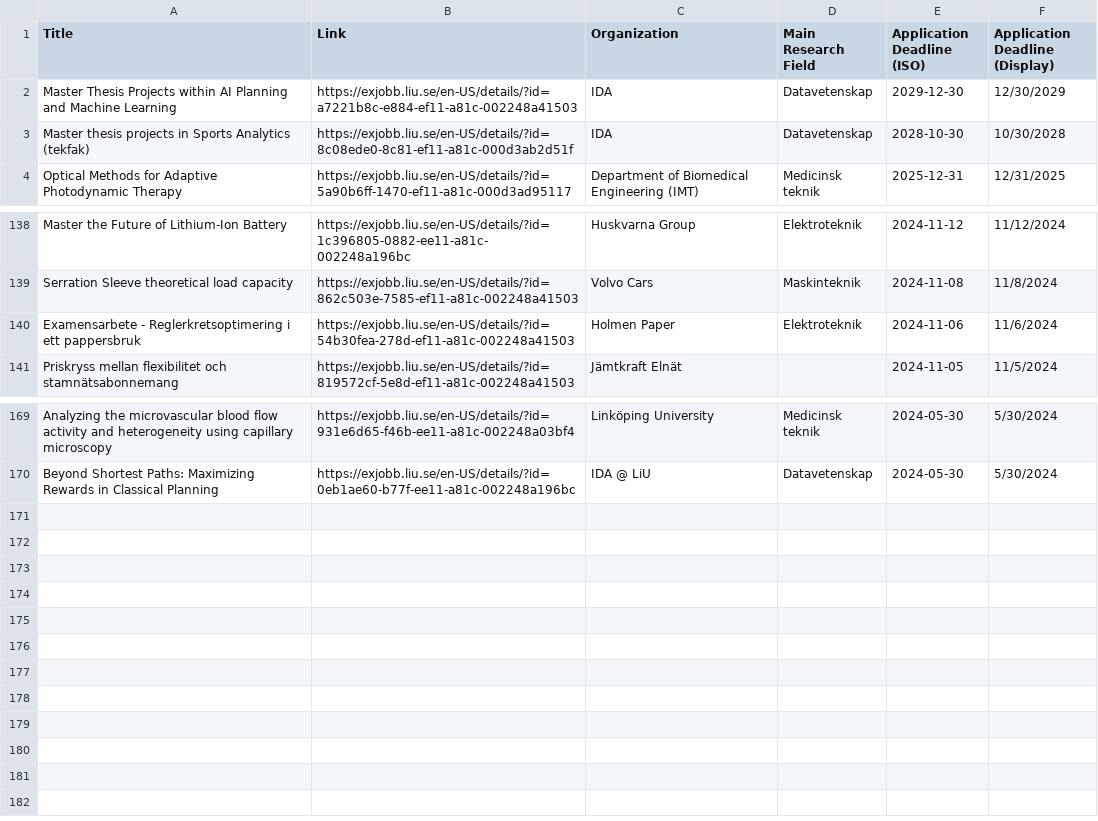
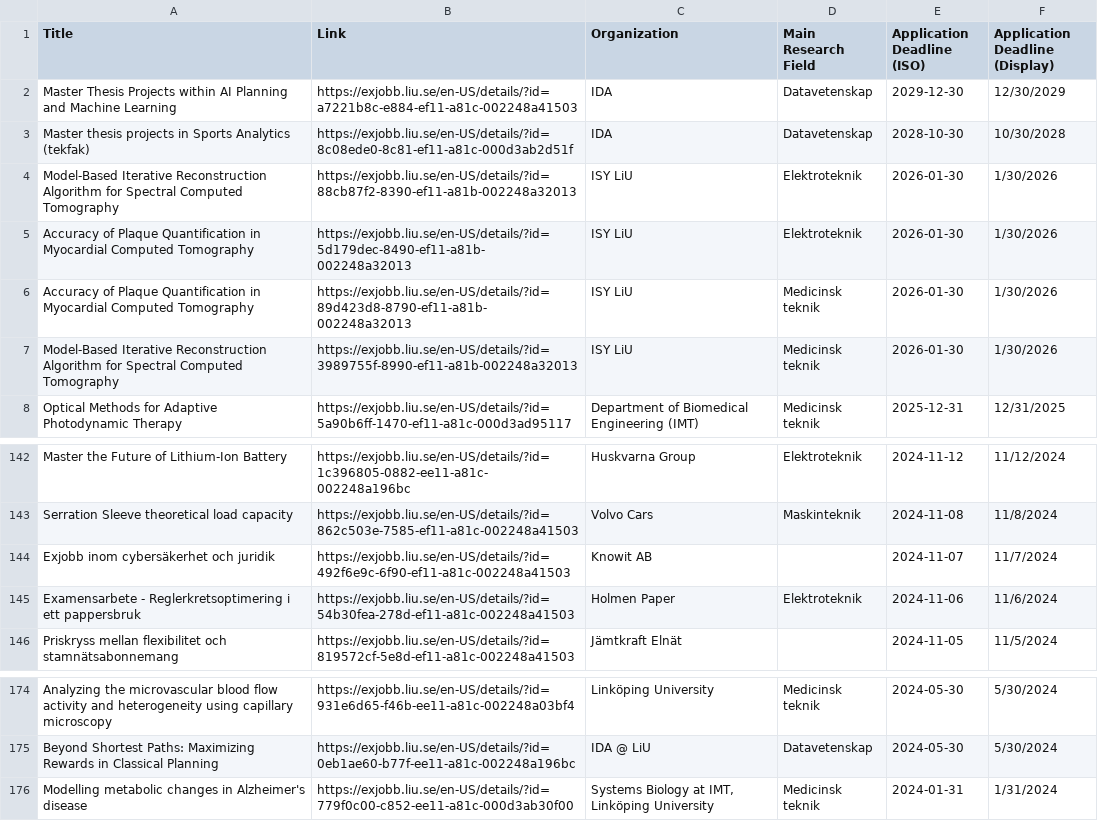
Before and after one commit to Qervas/exjobb, a CSV file: data/liu_exjobb_projects.csv, drawn as a sheet; only a part is shown, gaps mark what is left out; the diff names each change by its address in the sheet, - before the commit and + after, or states it on an @@ line.

```diff
--- a/data/liu_exjobb_projects.csv
+++ b/data/liu_exjobb_projects.csv
+row 4: Model-Based Iterative Reconstruction Algorithm for Spectral Computed Tomography | https://exjobb.liu.se/en-US/details/?id=88cb87f2-8390-ef11-a81b-002248a32013 | ISY LiU | Elektroteknik | 2026-01-30 | 1/30/2026
+row 5: Accuracy of Plaque Quantification in Myocardial Computed Tomography | https://exjobb.liu.se/en-US/details/?id=5d179dec-8490-ef11-a81b-002248a32013 | ISY LiU | Elektroteknik | 2026-01-30 | 1/30/2026
+row 6: Accuracy of Plaque Quantification in Myocardial Computed Tomography | https://exjobb.liu.se/en-US/details/?id=89d423d8-8790-ef11-a81b-002248a32013 | ISY LiU | Medicinsk teknik | 2026-01-30 | 1/30/2026
+row 7: Model-Based Iterative Reconstruction Algorithm for Spectral Computed Tomography | https://exjobb.liu.se/en-US/details/?id=3989755f-8990-ef11-a81b-002248a32013 | ISY LiU | Medicinsk teknik | 2026-01-30 | 1/30/2026
+row 144: Exjobb inom cybersäkerhet och juridik | https://exjobb.liu.se/en-US/details/?id=492f6e9c-6f90-ef11-a81c-002248a41503 | Knowit AB |  | 2024-11-07 | 11/7/2024
+row 176: Modelling metabolic changes in Alzheimer's disease | https://exjobb.liu.se/en-US/details/?id=779f0c00-c852-ee11-a81c-000d3ab30f00 | Systems Biology at IMT, Linköping University | Medicinsk teknik | 2024-01-31 | 1/31/2024
```
Also changed, not shown: 2 other files.
